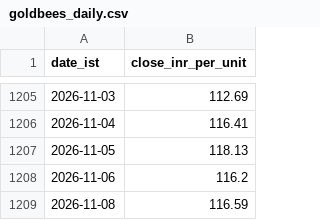
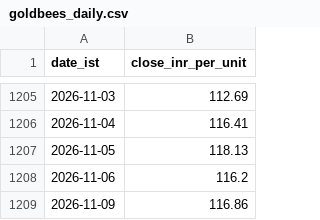
Before and after one commit to rajeshthokala10/Gold_Tracker, a CSV file: site/data/goldbees_daily.csv, drawn as a sheet; only a part is shown, gaps mark what is left out; removed rows and columns are numbered as before the commit, all else as after; the diff names each change by its address in the sheet, - before the commit and + after, or states it on an @@ line.

```diff
--- a/site/data/goldbees_daily.csv
+++ b/site/data/goldbees_daily.csv
-row 1209: 2026-11-08 | 116.59
+row 1209: 2026-11-09 | 116.86
```
Also changed, not shown: site/data/blr_22k_provenance.csv, 4 other files.
